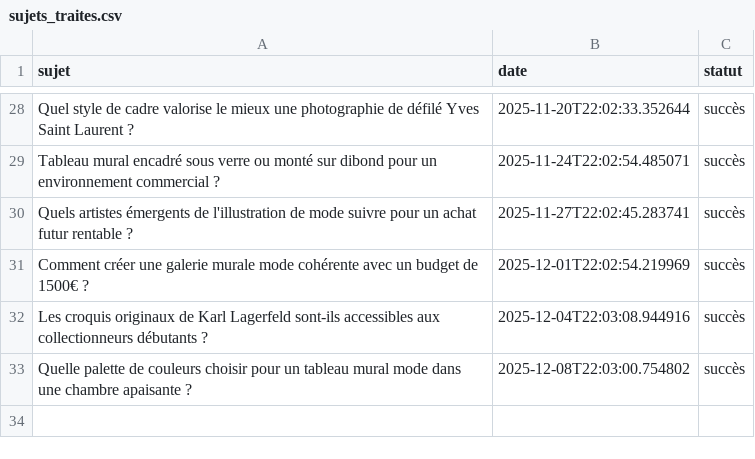
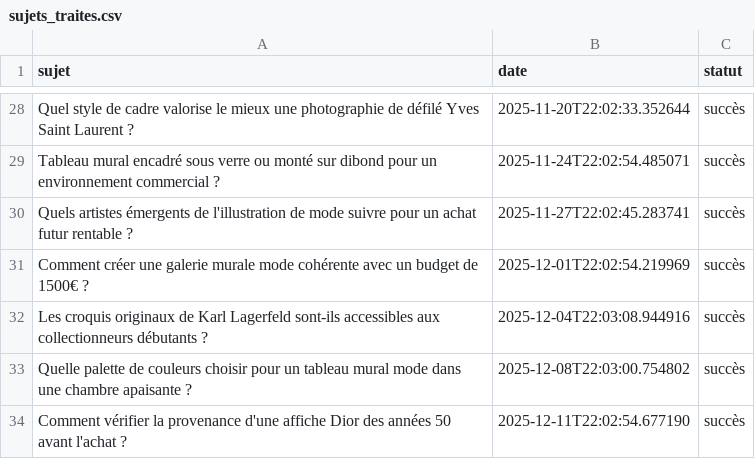
Before and after one commit to Metalosmose21/Mode-2, a CSV file: sujets_traites.csv, drawn as a sheet; only a part is shown, gaps mark what is left out; the diff names each change by its address in the sheet, - before the commit and + after, or states it on an @@ line.

```diff
--- a/sujets_traites.csv
+++ b/sujets_traites.csv
+row 34: Comment vérifier la provenance d'une affiche Dior des années 50 avant l'achat ? | 2025-12-11T22:02:54.677190 | succès
```
Also changed, not shown: sujets.csv.
